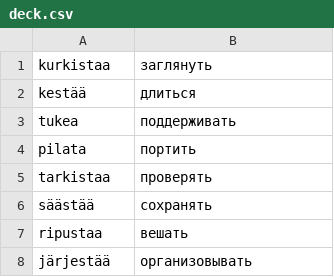
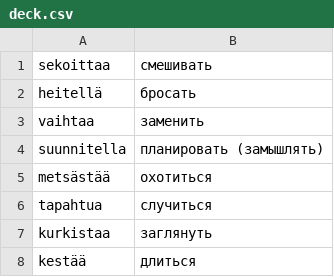
Before and after one commit to koryuun/wordpairs, a CSV file: decks/verbit/deck.csv, drawn as a sheet; only a part is shown; the shorter side is filled out with more unchanged rows.

```diff
--- a/decks/verbit/deck.csv
+++ b/decks/verbit/deck.csv
@@ -1 +1,7 @@
+sekoittaa ; смешивать
+heitellä ; бросать
+vaihtaa ; заменить
+suunnitella ; планировать (замышлять)
+metsästää ; охотиться
+tapahtua ; случиться
 kurkistaa ; заглянуть
```
Also changed, not shown: decks/sanat/deck.csv, 9 other files.
